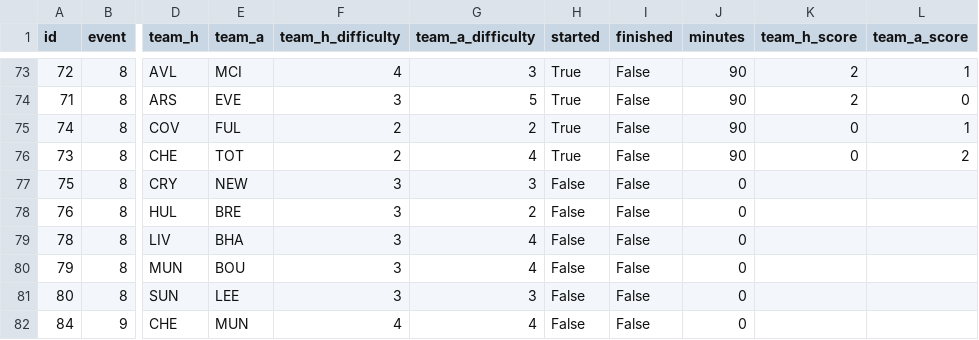
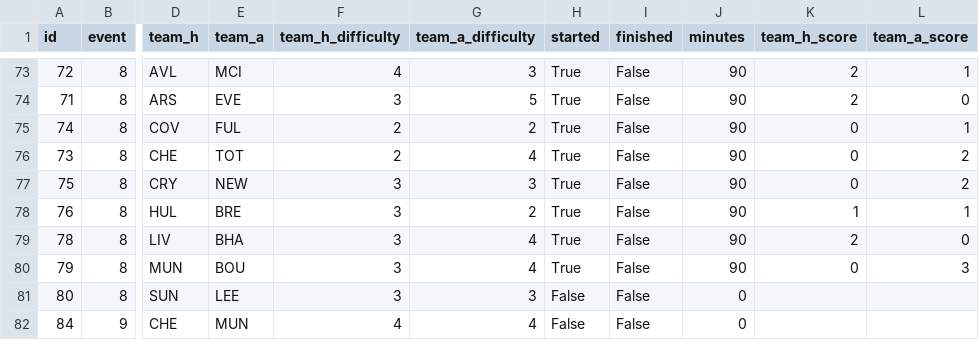
Before and after one commit to tsrng5b7zw-bot/sync, a CSV file: data/latest/fixtures.csv, drawn as a sheet; only a part is shown, gaps mark what is left out; the diff names each change by its address in the sheet, - before the commit and + after, or states it on an @@ line.

```diff
--- a/data/latest/fixtures.csv
+++ b/data/latest/fixtures.csv
-H77:H80 (started): False
+H77:H80 (started): True
-J77:J80 (minutes): 0
+J77:J80 (minutes): 90
-K77 (team_h_score): (empty)
+K77 (team_h_score): 0
-L77 (team_a_score): (empty)
+L77 (team_a_score): 2
-K78 (team_h_score): (empty)
+K78 (team_h_score): 1
-L78 (team_a_score): (empty)
+L78 (team_a_score): 1
-K79 (team_h_score): (empty)
+K79 (team_h_score): 2
-L79 (team_a_score): (empty)
+L79 (team_a_score): 0
-K80 (team_h_score): (empty)
+K80 (team_h_score): 0
-L80 (team_a_score): (empty)
+L80 (team_a_score): 3
```
Also changed, not shown: data/latest/league.csv, data/latest/live_gw8.csv, 8 other files.
